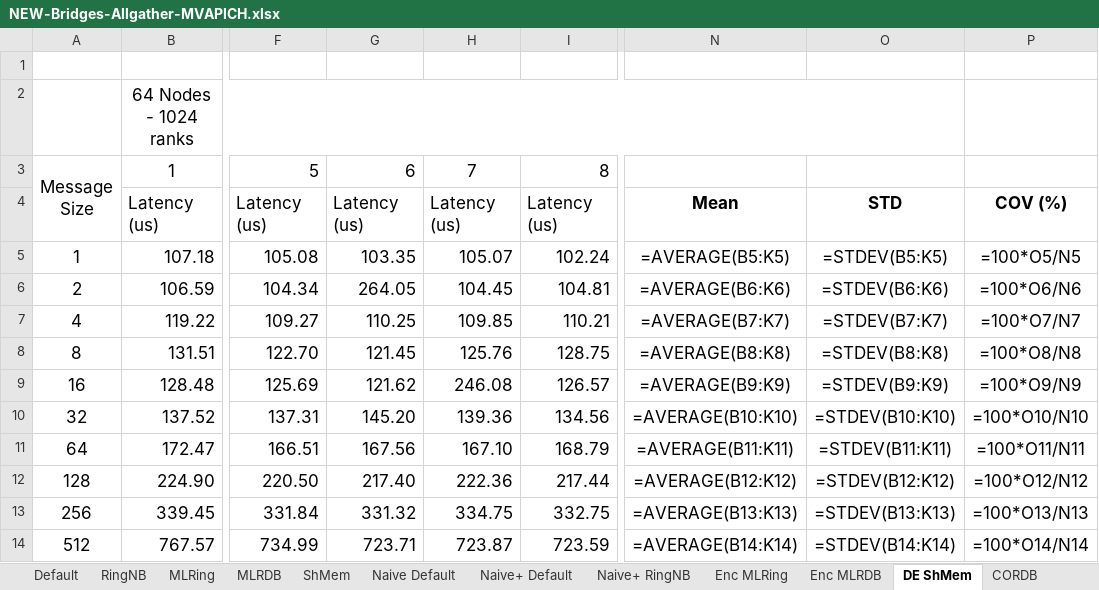
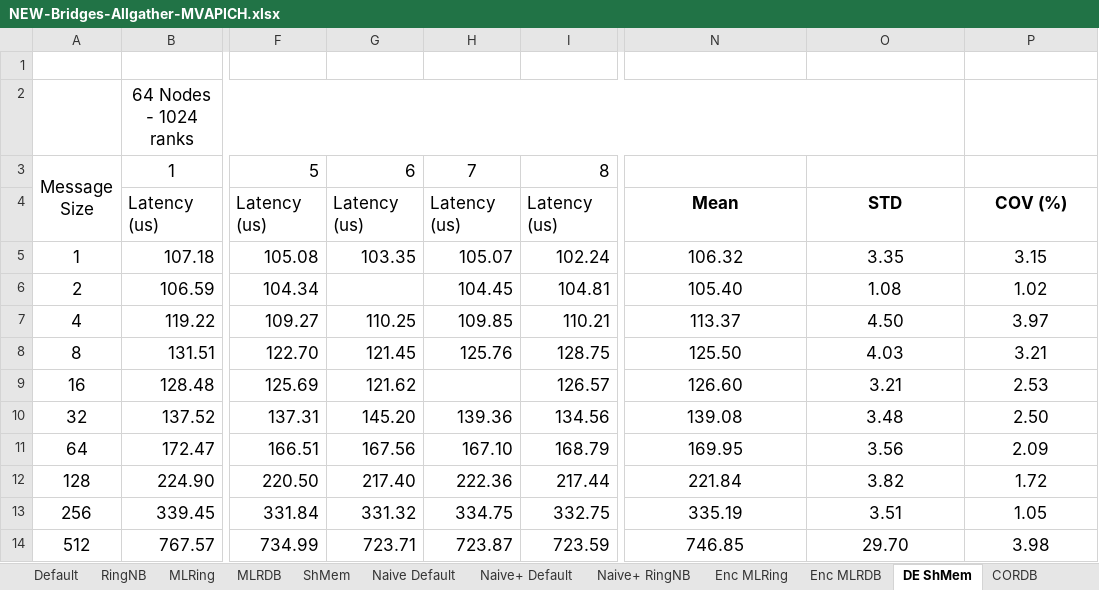
Before and after one commit to TsongW/Concurrent-Bcast, an Excel workbook: MVAPICH/Results/Bridges/Post-Revision-Results/NEW/NEW-Bridges-Allgather-MVAPICH.xlsx, sheet DE ShMem, drawn as a sheet; only a part is shown, gaps mark what is left out; values as stored, in another font and other column widths than the file's, no borders; formulas without a stored value are shown as written; the diff covers the shown part only; the diff names each change by its address in the sheet, - before the commit and + after, or states it on an @@ line.

```diff
--- a/MVAPICH/Results/Bridges/Post-Revision-Results/NEW/NEW-Bridges-Allgather-MVAPICH.xlsx (sheet DE ShMem)
+++ b/MVAPICH/Results/Bridges/Post-Revision-Results/NEW/NEW-Bridges-Allgather-MVAPICH.xlsx (sheet DE ShMem)
-N5: =AVERAGE(B5:K5)
+N5: 106.32
-O5: =STDEV(B5:K5)
+O5: 3.35
-P5: =100*O5/N5
+P5: 3.15
-G6: 264.05
+G6: (empty)
-N6: =AVERAGE(B6:K6)
+N6: 105.40
-O6: =STDEV(B6:K6)
+O6: 1.08
-P6: =100*O6/N6
+P6: 1.02
-N7: =AVERAGE(B7:K7)
+N7: 113.37
-O7: =STDEV(B7:K7)
+O7: 4.50
-P7: =100*O7/N7
+P7: 3.97
-N8: =AVERAGE(B8:K8)
+N8: 125.50
-O8: =STDEV(B8:K8)
+O8: 4.03
-P8: =100*O8/N8
+P8: 3.21
-H9: 246.08
+H9: (empty)
-N9: =AVERAGE(B9:K9)
+N9: 126.60
-O9: =STDEV(B9:K9)
+O9: 3.21
-P9: =100*O9/N9
+P9: 2.53
-N10: =AVERAGE(B10:K10)
+N10: 139.08
-O10: =STDEV(B10:K10)
+O10: 3.48
-P10: =100*O10/N10
+P10: 2.50
-N11: =AVERAGE(B11:K11)
+N11: 169.95
-O11: =STDEV(B11:K11)
+O11: 3.56
-P11: =100*O11/N11
+P11: 2.09
-N12: =AVERAGE(B12:K12)
+N12: 221.84
-O12: =STDEV(B12:K12)
+O12: 3.82
-P12: =100*O12/N12
+P12: 1.72
-N13: =AVERAGE(B13:K13)
+N13: 335.19
-O13: =STDEV(B13:K13)
+O13: 3.51
-P13: =100*O13/N13
+P13: 1.05
-N14: =AVERAGE(B14:K14)
+N14: 746.85
-O14: =STDEV(B14:K14)
+O14: 29.70
-P14: =100*O14/N14
+P14: 3.98
```
Also changed, not shown: 43 edited cells elsewhere in this sheet, sheet RingNB, sheet Default, sheet Summary, sheet MLRing, sheet Naive Default, sheet Enc MLRDB, 6 more sheets, MVAPICH/Results/Analysis/Local/NS-Allgather-MVAPICH.xlsx, 3 other files.
